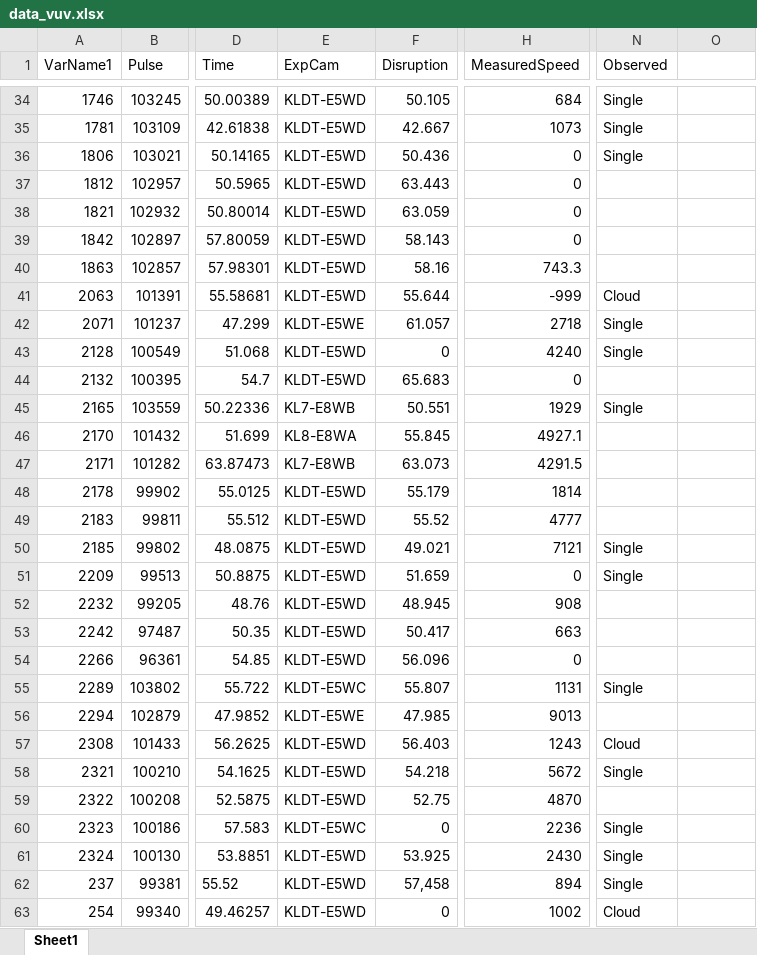
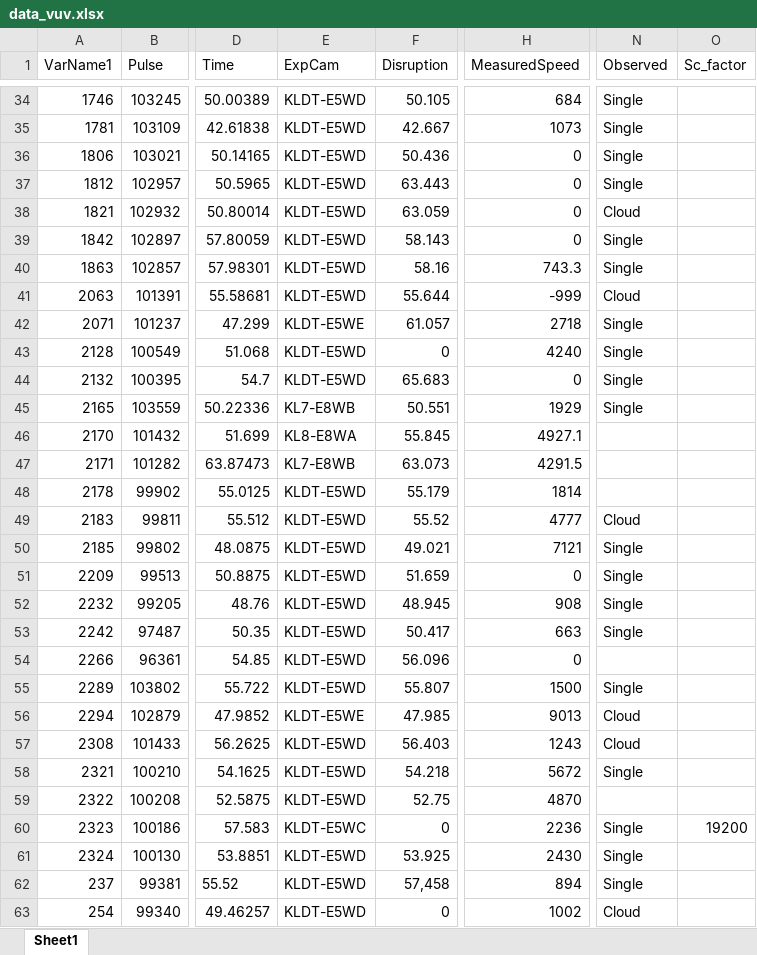
Before and after one commit to agganz/UFOs, an Excel workbook: data/data_vuv.xlsx, sheet Sheet1, drawn as a sheet; only a part is shown, gaps mark what is left out; values as stored, in another font and other column widths than the file's, no borders; the diff covers the shown part only; the diff names each change by its address in the sheet, - before the commit and + after, or states it on an @@ line.

```diff
--- a/data/data_vuv.xlsx (sheet Sheet1)
+++ b/data/data_vuv.xlsx (sheet Sheet1)
-O1: (empty)
+O1: Sc_factor
-N37 (Observed): (empty)
+N37 (Observed): Single
-N38 (Observed): (empty)
+N38 (Observed): Cloud
-N39:N40 (Observed): (empty)
+N39:N40 (Observed): Single
-N44 (Observed): (empty)
+N44 (Observed): Single
-N49 (Observed): (empty)
+N49 (Observed): Cloud
-N52:N53 (Observed): (empty)
+N52:N53 (Observed): Single
-E55 (ExpCam): KLDT-E5WC
+E55 (ExpCam): KLDT-E5WD
-H55 (MeasuredSpeed): 1131
+H55 (MeasuredSpeed): 1500
-N56 (Observed): (empty)
+N56 (Observed): Cloud
-O60 (Sc_factor): (empty)
+O60 (Sc_factor): 19200
```
Also changed, not shown: 16 edited cells elsewhere in this sheet.
